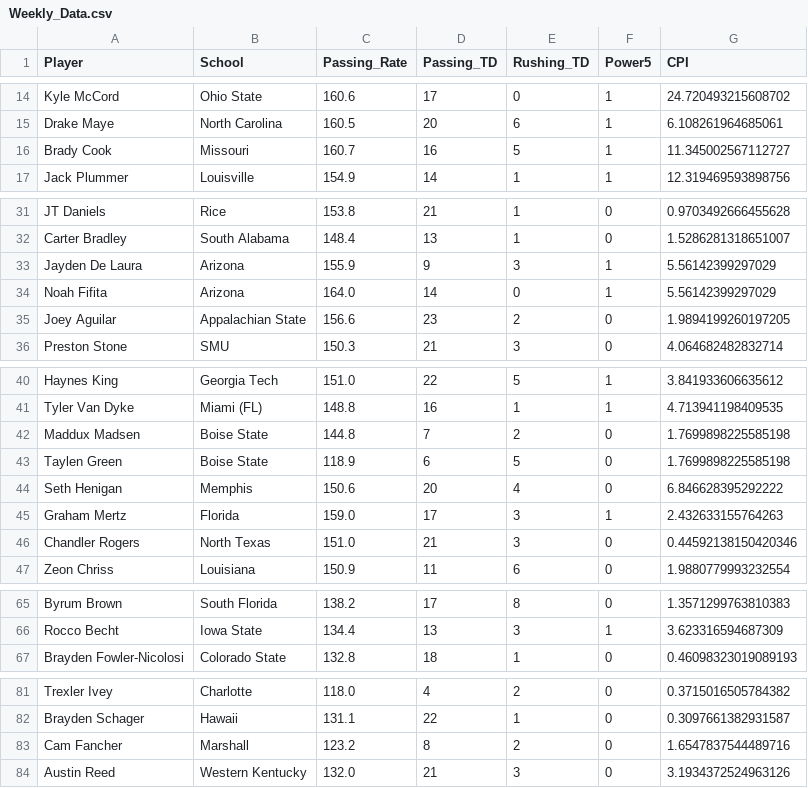
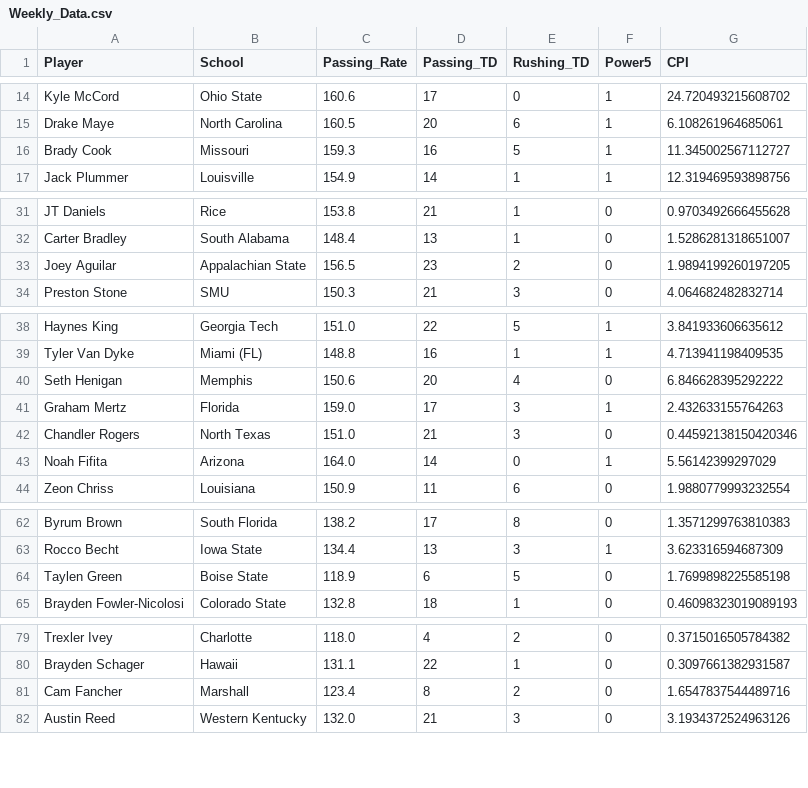
Before and after one commit to erikhall6373/heisman, a CSV file: Data/Weekly_Data.csv, drawn as a sheet; only a part is shown, gaps mark what is left out.

```diff
--- a/Data/Weekly_Data.csv
+++ b/Data/Weekly_Data.csv
@@ -15,3 +15,3 @@ Kyle McCord,Ohio State,160.6,17,0,1,24.720493215608702
 Drake Maye,North Carolina,160.5,20,6,1,6.108261964685061
-Brady Cook,Missouri,160.7,16,5,1,11.345002567112727
+Brady Cook,Missouri,159.3,16,5,1,11.345002567112727
 Jack Plummer,Louisville,154.9,14,1,1,12.319469593898756
@@ -32,5 +32,3 @@ JT Daniels,Rice,153.8,21,1,0,0.9703492666455628
 Carter Bradley,South Alabama,148.4,13,1,0,1.5286281318651007
-Jayden De Laura,Arizona,155.9,9,3,1,5.56142399297029
-Noah Fifita,Arizona,164.0,14,0,1,5.56142399297029
-Joey Aguilar,Appalachian State,156.6,23,2,0,1.9894199260197205
+Joey Aguilar,Appalachian State,156.5,23,2,0,1.9894199260197205
 Preston Stone,SMU,150.3,21,3,0,4.064682482832714
@@ -41,4 +39,2 @@ Haynes King,Georgia Tech,151.0,22,5,1,3.841933606635612
 Tyler Van Dyke,Miami (FL),148.8,16,1,1,4.713941198409535
-Maddux Madsen,Boise State,144.8,7,2,0,1.7699898225585198
-Taylen Green,Boise State,118.9,6,5,0,1.7699898225585198
 Seth Henigan,Memphis,150.6,20,4,0,6.846628395292222
@@ -46,2 +42,3 @@ Graham Mertz,Florida,159.0,17,3,1,2.432633155764263
 Chandler Rogers,North Texas,151.0,21,3,0,0.44592138150420346
+Noah Fifita,Arizona,164.0,14,0,1,5.56142399297029
 Zeon Chriss,Louisiana,150.9,11,6,0,1.9880779993232554
@@ -66,2 +63,3 @@ Byrum Brown,South Florida,138.2,17,8,0,1.3571299763810383
 Rocco Becht,Iowa State,134.4,13,3,1,3.623316594687309
+Taylen Green,Boise State,118.9,6,5,0,1.7699898225585198
 Brayden Fowler-Nicolosi,Colorado State,132.8,18,1,0,0.46098323019089193
@@ -82,3 +80,3 @@ Trexler Ivey,Charlotte,118.0,4,2,0,0.3715016505784382
 Brayden Schager,Hawaii,131.1,22,1,0,0.3097661382931587
-Cam Fancher,Marshall,123.2,8,2,0,1.6547837544489716
+Cam Fancher,Marshall,123.4,8,2,0,1.6547837544489716
 Austin Reed,Western Kentucky,132.0,21,3,0,3.1934372524963126
```
Also changed, not shown: Shiny_App/Weekly_Data.csv, 1 other file.
